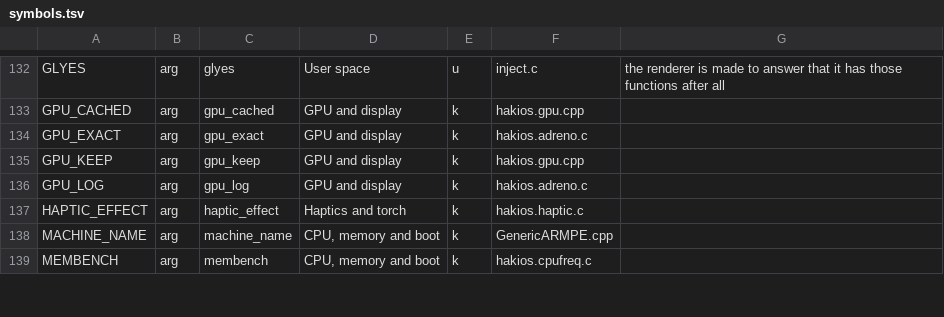
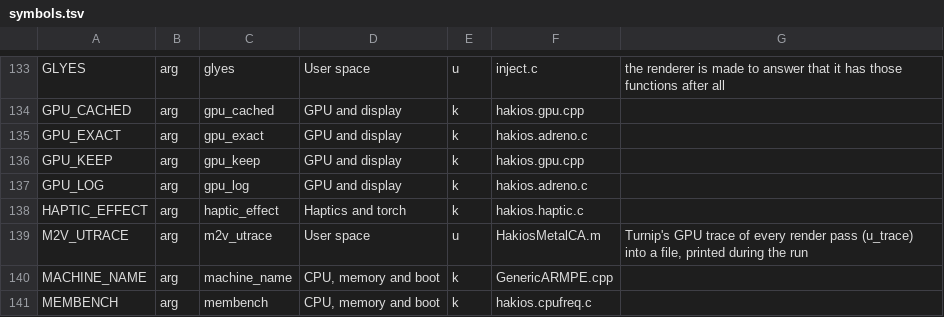
Before and after one commit to oosexgang/hakios-xnu-kernel, a TSV file: configs/symbols.tsv, drawn as a sheet; only a part is shown, gaps mark what is left out; the diff covers the shown part only; the diff names each change by its address in the sheet, - before the commit and + after, or states it on an @@ line.

```diff
--- a/configs/symbols.tsv
+++ b/configs/symbols.tsv
+row 139: M2V_UTRACE | arg | m2v_utrace | User space | u | HakiosMetalCA.m | Turnip's GPU trace of every render pass (u_trace) into a file, printed during the run
```
Also changed, not shown: 8 added rows and 1 edited cell elsewhere in this file, 5 other files.
